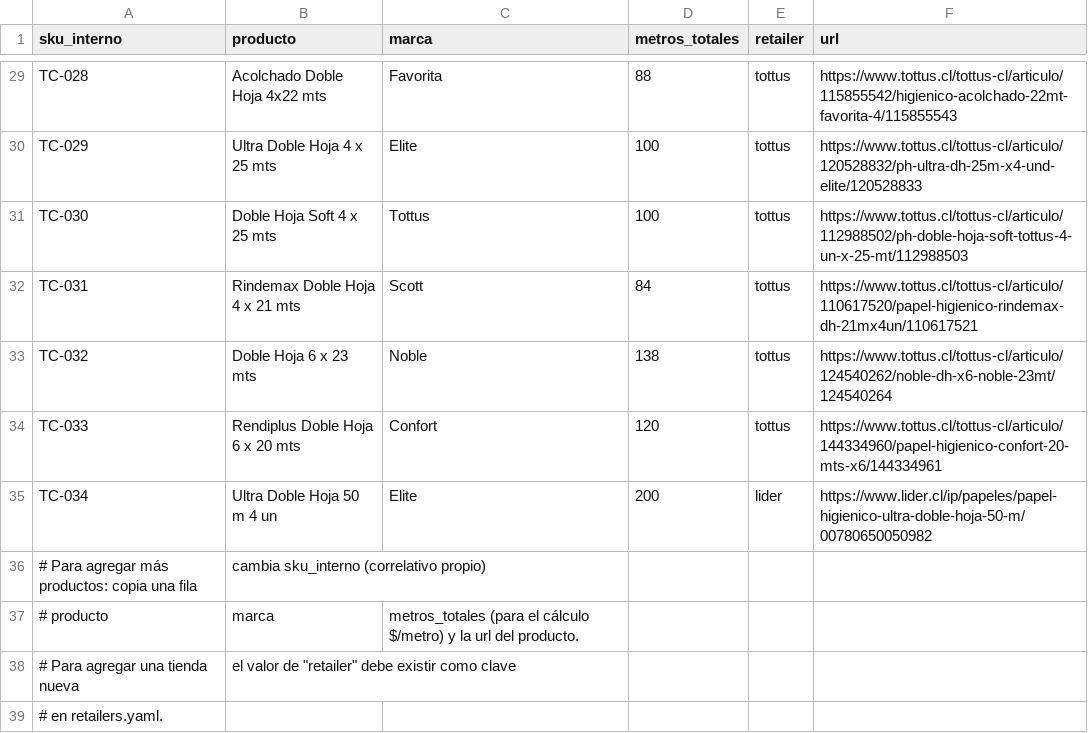
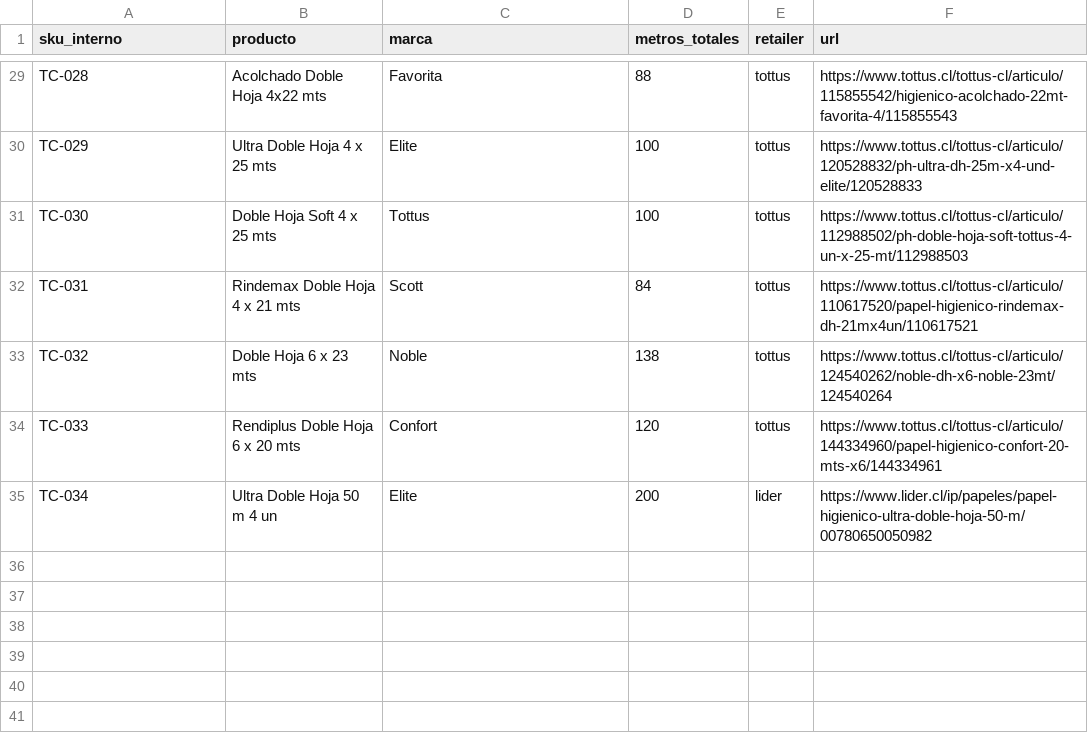
Before and after one commit to diazjoaquin33-gif/monitor-precios-dipisa, a CSV file: productos.csv, drawn as a sheet; only a part is shown, gaps mark what is left out; the diff names each change by its address in the sheet, - before the commit and + after, or states it on an @@ line.

Commit message:
Update productos.csv

```diff
--- a/productos.csv
+++ b/productos.csv
-row 36: # Para agregar más productos: copia una fila | cambia sku_interno (correlativo propio)
-row 37: # producto | marca | metros_totales (para el cálculo $/metro) y la url del producto.
-row 38: # Para agregar una tienda nueva | el valor de "retailer" debe existir como clave
-row 39: # en retailers.yaml.
```
